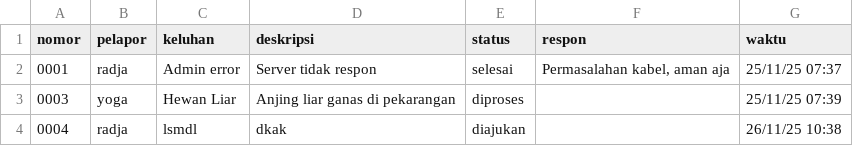
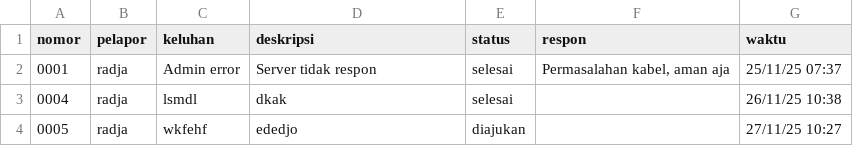
Before and after one commit to MRadjaNurAkbarA25/PA-APD, a CSV file: laporan.csv, drawn as a sheet.

```diff
--- a/laporan.csv
+++ b/laporan.csv
@@ -2,3 +2,3 @@ nomor,pelapor,keluhan,deskripsi,status,respon,waktu
 0001,radja,Admin error,Server tidak respon,selesai,"Permasalahan kabel, aman aja",25/11/25 07:37
-0003,yoga,Hewan Liar,Anjing liar ganas di pekarangan,diproses,,25/11/25 07:39
-0004,radja,lsmdl,dkak,diajukan,,26/11/25 10:38
+0004,radja,lsmdl,dkak,selesai,,26/11/25 10:38
+0005,radja,wkfehf,ededjo,diajukan,,27/11/25 10:27
```
Also changed, not shown: 2 other files.
